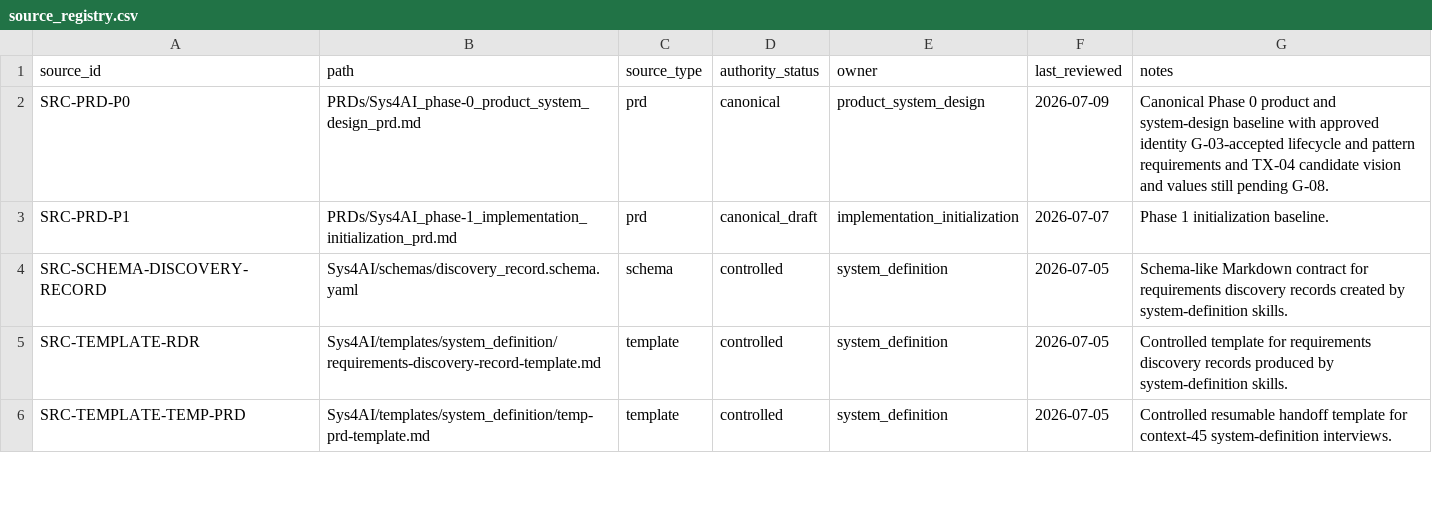
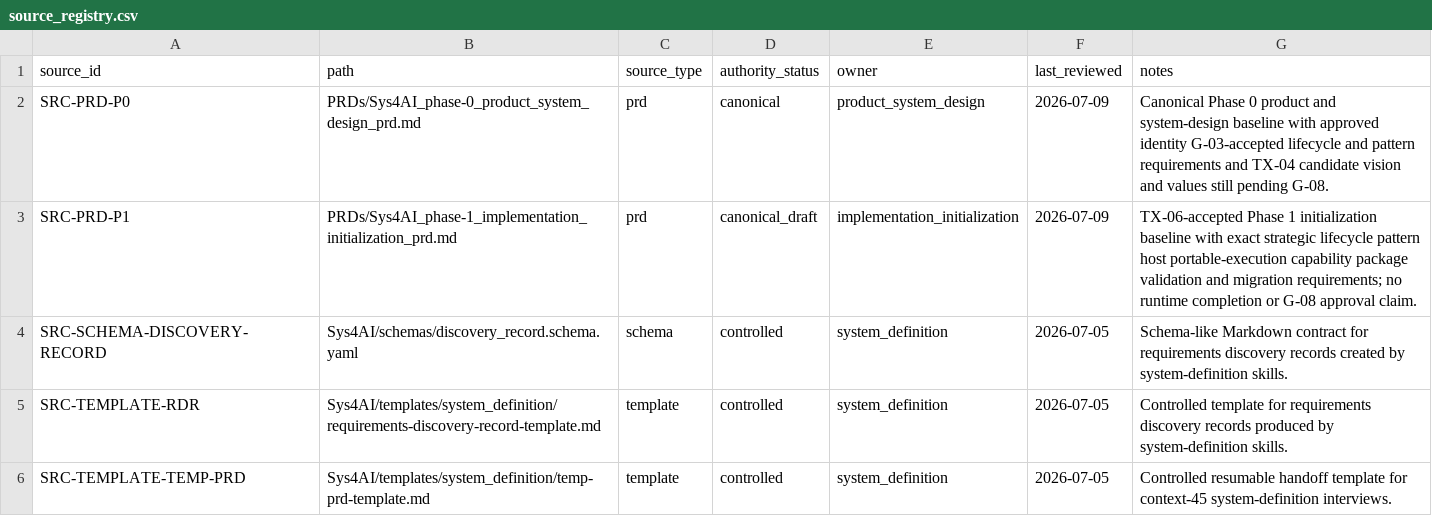
Before and after one commit to AngryOwlAI/sys-for-ai-dev, a CSV file: Sys4AI/registries/source_registry.csv, drawn as a sheet; only a part is shown.

```diff
--- a/Sys4AI/registries/source_registry.csv
+++ b/Sys4AI/registries/source_registry.csv
@@ -2,3 +2,3 @@ source_id,path,source_type,authority_status,owner,last_reviewed,notes
 SRC-PRD-P0,PRDs/Sys4AI_phase-0_product_system_design_prd.md,prd,canonical,product_system_design,2026-07-09,Canonical Phase 0 product and system-design baseline with approved identity G-03-accepted lifecycle and pattern requirements and TX-04 candidate vision and values still pending G-08.
-SRC-PRD-P1,PRDs/Sys4AI_phase-1_implementation_initialization_prd.md,prd,canonical_draft,implementation_initialization,2026-07-07,Phase 1 initialization baseline.
+SRC-PRD-P1,PRDs/Sys4AI_phase-1_implementation_initialization_prd.md,prd,canonical_draft,implementation_initialization,2026-07-09,TX-06-accepted Phase 1 initialization baseline with exact strategic lifecycle pattern host portable-execution capability package validation and migration requirements; no runtime completion or G-08 approval claim.
 SRC-SCHEMA-DISCOVERY-RECORD,Sys4AI/schemas/discovery_record.schema.yaml,schema,controlled,system_definition,2026-07-05,Schema-like Markdown contract for requirements discovery records created by system-definition skills.
```
Also changed, not shown: Sys4AI/registries/object_relationship_registry.csv, Sys4AI/registries/requirement_trace_registry.csv, 3 other files.
